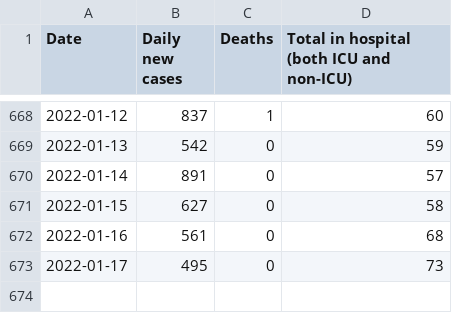
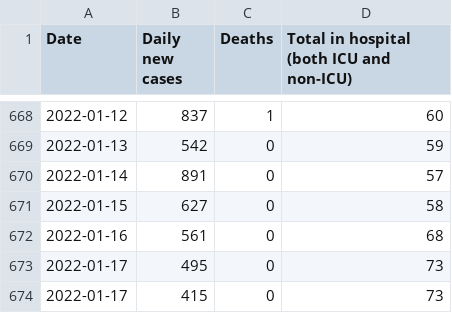
Before and after one commit to gavinanderegg/ns-covid-data, a CSV file: data/data.csv, drawn as a sheet; only a part is shown, gaps mark what is left out.

Commit message:
Data update

```diff
--- a/data/data.csv
+++ b/data/data.csv
@@ -673 +673,2 @@ Date,Daily new cases,Deaths,Total in hospital (both ICU and non-ICU)
 2022-01-17,495,0,73
+2022-01-17,415,0,73
```
